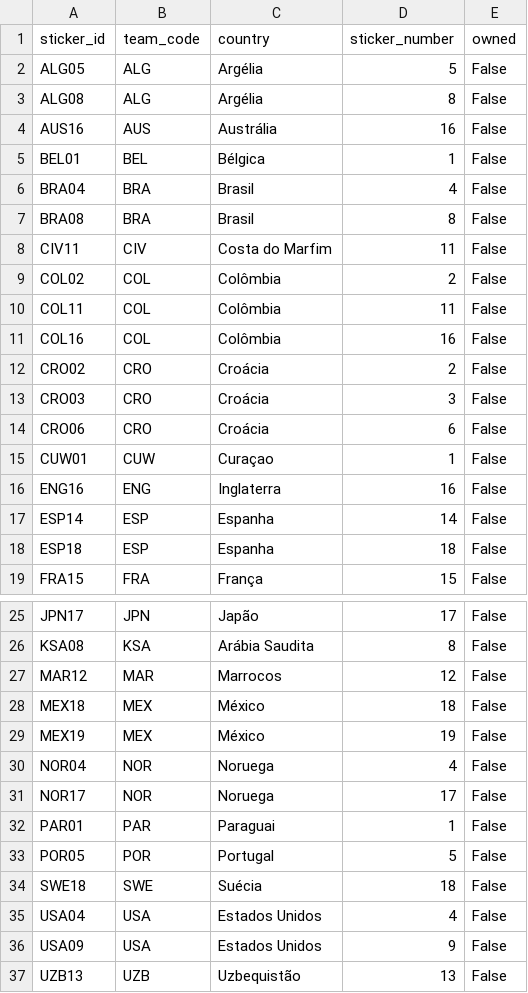
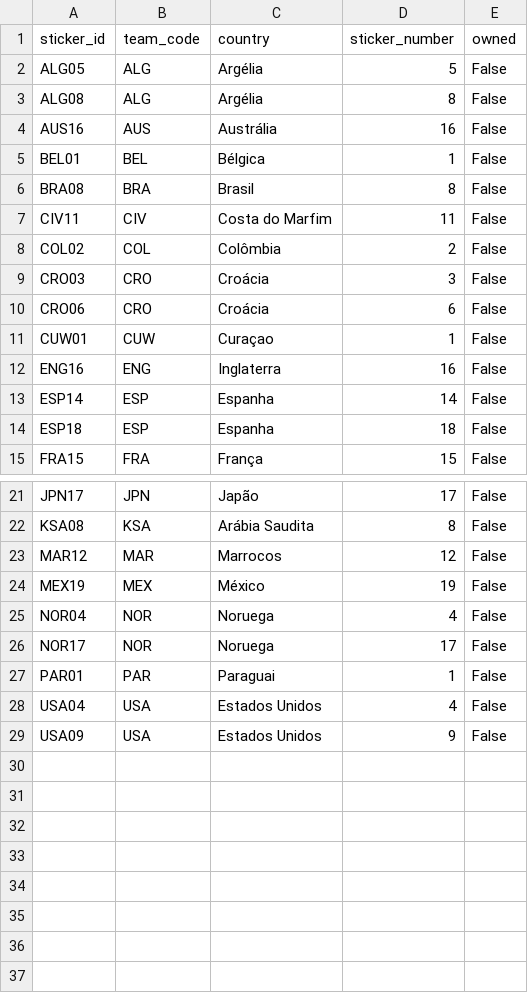
Before and after one commit to RafaSartorel/figurinhas-copa-2026, a CSV file: data/missing.csv, drawn as a sheet; only a part is shown, gaps mark what is left out; the diff names each change by its address in the sheet, - before the commit and + after, or states it on an @@ line.

```diff
--- a/data/missing.csv
+++ b/data/missing.csv
-row 6: BRA04 | BRA | Brasil | 4 | False
-row 10: COL11 | COL | Colômbia | 11 | False
-row 11: COL16 | COL | Colômbia | 16 | False
-row 12: CRO02 | CRO | Croácia | 2 | False
-row 28: MEX18 | MEX | México | 18 | False
-row 33: POR05 | POR | Portugal | 5 | False
-row 34: SWE18 | SWE | Suécia | 18 | False
-row 37: UZB13 | UZB | Uzbequistão | 13 | False
```
Also changed, not shown: data/owned.csv, 6 other files.
